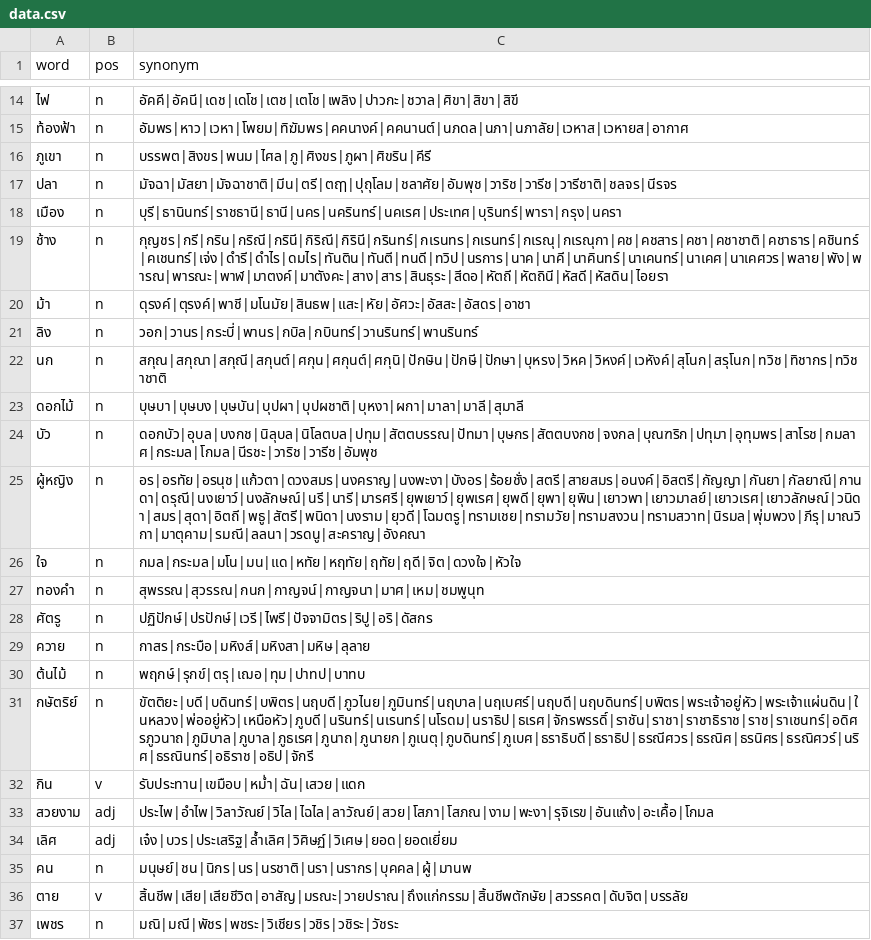
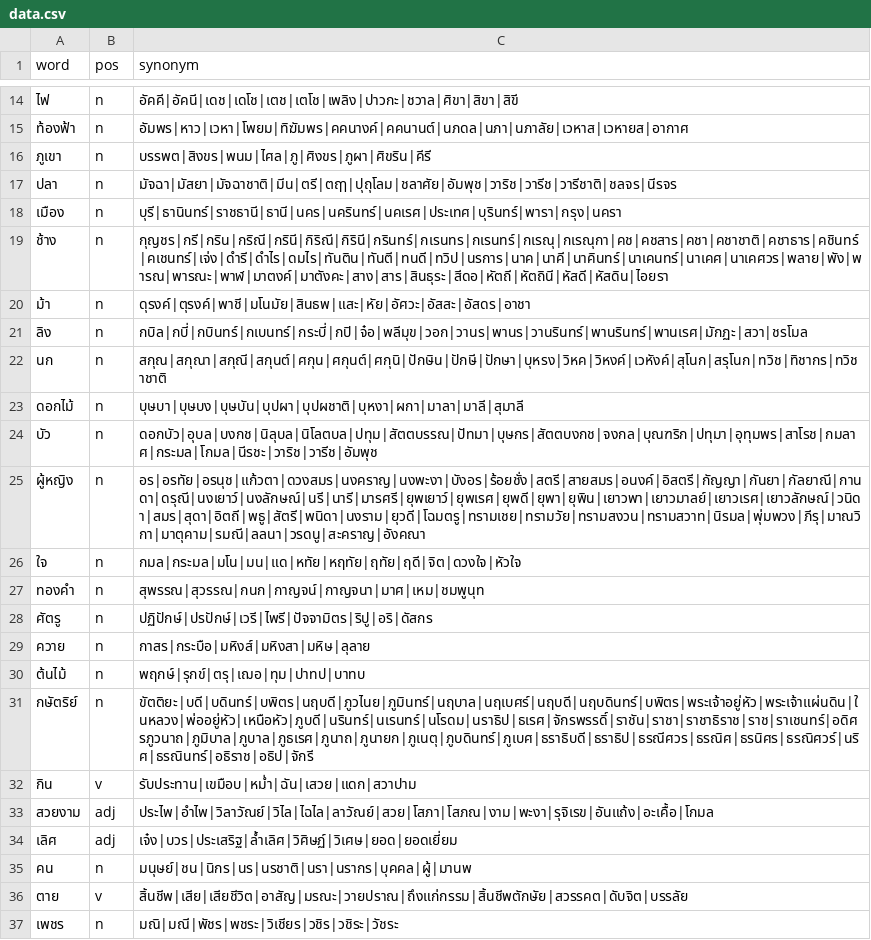
Before and after one commit to PyThaiNLP/thai-synonym, a CSV file: data.csv, drawn as a sheet; only a part is shown, gaps mark what is left out.

Commit message:
data.csv: Add terms.
* ลิง:
  - Add terms from Thai Wiktionary.
  - Rearrange terms.
* กิน:
  - Add term สวาปาม (related to สวา [=ลิง]).

```diff
--- a/data.csv
+++ b/data.csv
@@ -20,3 +20,3 @@ word,pos,synonym
 ม้า,n,ดุรงค์|ตุรงค์|พาชี|มโนมัย|สินธพ|แสะ|หัย|อัศวะ|อัสสะ|อัสดร|อาชา
-ลิง,n,วอก|วานร|กระบี่|พานร|กบิล|กบินทร์|วานรินทร์|พานรินทร์
+ลิง,n,กบิล|กบี่|กบินทร์|กเบนทร์|กระบี่|กปิ|จ๋อ|พลีมุข|วอก|วานร|พานร|วานรินทร์|พานรินทร์|พานเรศ|มักฏะ|สวา|ชรโมล
 นก,n,สกุณ|สกุณา|สกุณี|สกุนต์|ศกุน|ศกุนต์|ศกุนิ|ปักษิน|ปักษี|ปักษา|บุหรง|วิหค|วิหงค์|เวหังค์|สุโนก|สรุโนก|ทวิช|ทิชากร|ทวิชาชาติ
@@ -31,3 +31,3 @@ word,pos,synonym
 กษัตริย์,n,ขัตติยะ|บดี|บดินทร์|บพิตร|นฤบดี|ภูวไนย|ภูมินทร์|นฤบาล|นฤเบศร์|นฤบดี|นฤบดินทร์|บพิตร|พระเจ้าอยู่หัว|พระเจ้าแผ่นดิน|ในหลวง|พ่ออยู่หัว|เหนือหัว|ภูบดี|นรินทร์|นเรนทร์|นโรดม|นราธิป|ธเรศ|จักรพรรดิ์|ราชัน|ราชา|ราชาธิราช|ราช|ราเชนทร์|อดิศรภูวนาถ|ภูมิบาล|ภูบาล|ภูธเรศ|ภูนาถ|ภูนายก|ภูเนตุ|ภูบดินทร์|ภูเบศ|ธราธิบดี|ธราธิป|ธรณีศวร|ธรณิศ|ธรนิศร|ธรณิศวร์|นริศ|ธรณินทร์|อธิราช|อธิป|จักรี
-กิน,v,รับประทาน|เขมือบ|หม่ำ|ฉัน|เสวย|แดก
+กิน,v,รับประทาน|เขมือบ|หม่ำ|ฉัน|เสวย|แดก|สวาปาม
 สวยงาม,adj,ประไพ|อำไพ|วิลาวัณย์|วิไล|ไฉไล|ลาวัณย์|สวย|โสภา|โสภณ|งาม|พะงา|รุจิเรข|อันแถ้ง|อะเคื้อ|โกมล
```
